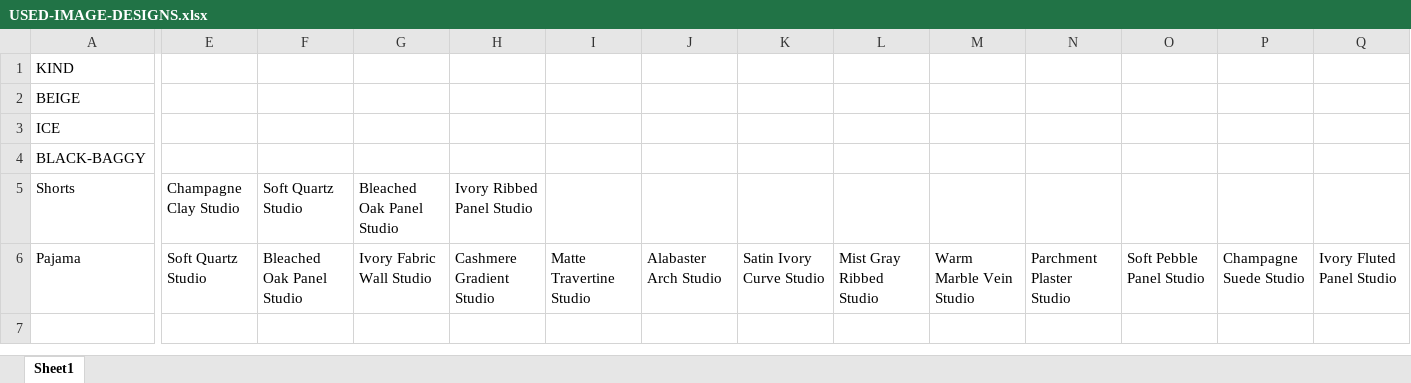
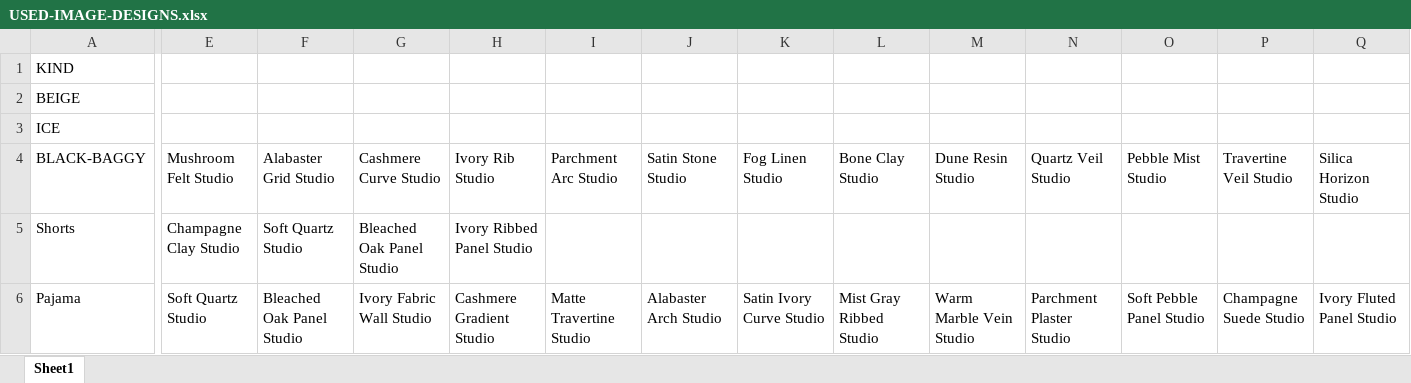
Before and after one commit to Eshaan111/work--fk-tools, an Excel workbook: image_prompter/USED-IMAGE-DESIGNS.xlsx, sheet Sheet1, drawn as a sheet; only a part is shown, gaps mark what is left out; values as stored, in another font and other column widths than the file's, no borders; the diff covers the shown part only; the diff names each change by its address in the sheet, - before the commit and + after, or states it on an @@ line.

```diff
--- a/image_prompter/USED-IMAGE-DESIGNS.xlsx (sheet Sheet1)
+++ b/image_prompter/USED-IMAGE-DESIGNS.xlsx (sheet Sheet1)
-E4: (empty)
+E4: Mushroom Felt Studio
-F4: (empty)
+F4: Alabaster Grid Studio
-G4: (empty)
+G4: Cashmere Curve Studio
-H4: (empty)
+H4: Ivory Rib Studio
-I4: (empty)
+I4: Parchment Arc Studio
-J4: (empty)
+J4: Satin Stone Studio
-K4: (empty)
+K4: Fog Linen Studio
-L4: (empty)
+L4: Bone Clay Studio
-M4: (empty)
+M4: Dune Resin Studio
-N4: (empty)
+N4: Quartz Veil Studio
-O4: (empty)
+O4: Pebble Mist Studio
-P4: (empty)
+P4: Travertine Veil Studio
-Q4: (empty)
+Q4: Silica Horizon Studio
```
Also changed, not shown: 12 edited cells elsewhere in this sheet, Full-LC-AUTO/data inputs/common/Price-Stock-Shipping-inputs.xlsx, Full-LC-AUTO/data inputs/trouser/Additional-Description-inputs.xlsx, 4 other files.
